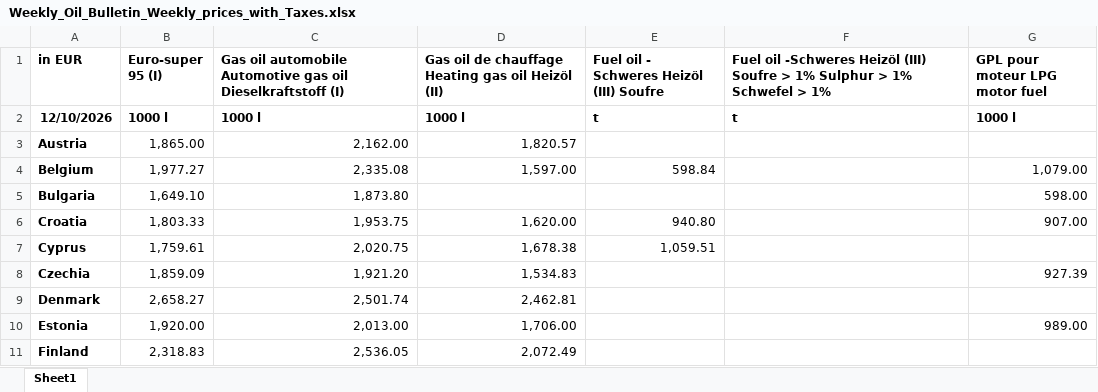
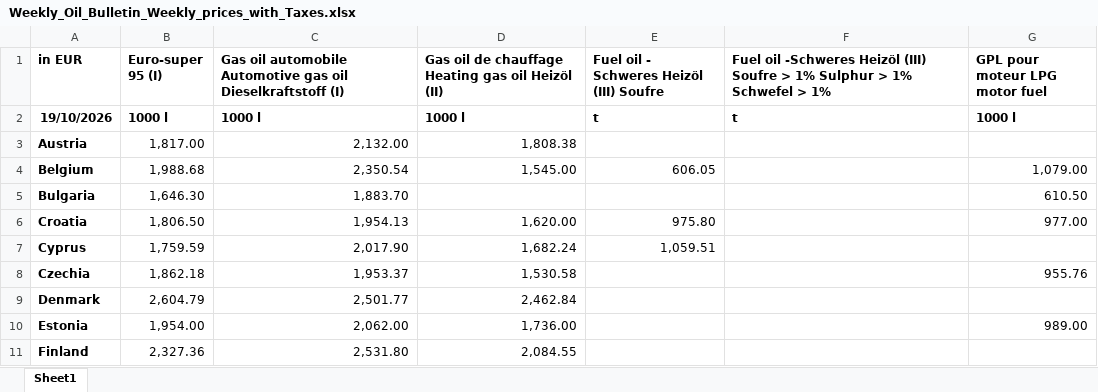
Before and after one commit to LucaDamics/wob_mirror, an Excel workbook: data/latest/Weekly_Oil_Bulletin_Weekly_prices_with_Taxes.xlsx, sheet Sheet1, drawn as a sheet; only a part is shown; values as stored, in another font and other column widths than the file's, no borders; the diff covers the shown part only; the diff names each change by its address in the sheet, - before the commit and + after, or states it on an @@ line.

```diff
--- a/data/latest/Weekly_Oil_Bulletin_Weekly_prices_with_Taxes.xlsx (sheet Sheet1)
+++ b/data/latest/Weekly_Oil_Bulletin_Weekly_prices_with_Taxes.xlsx (sheet Sheet1)
-A2 (in EUR): 12/10/2026
+A2 (in EUR): 19/10/2026
-B3 (Euro-super 95 (I)): 1,865.00
+B3 (Euro-super 95 (I)): 1,817.00
-C3: 2,162.00
+C3: 2,132.00
-D3: 1,820.57
+D3: 1,808.38
-B4 (Euro-super 95 (I)): 1,977.27
+B4 (Euro-super 95 (I)): 1,988.68
-C4: 2,335.08
+C4: 2,350.54
-D4: 1,597.00
+D4: 1,545.00
-E4: 598.84
+E4: 606.05
-B5 (Euro-super 95 (I)): 1,649.10
+B5 (Euro-super 95 (I)): 1,646.30
-C5: 1,873.80
+C5: 1,883.70
-G5 (GPL pour moteur LPG motor fuel): 598.00
+G5 (GPL pour moteur LPG motor fuel): 610.50
-B6 (Euro-super 95 (I)): 1,803.33
+B6 (Euro-super 95 (I)): 1,806.50
-C6: 1,953.75
+C6: 1,954.13
-E6: 940.80
+E6: 975.80
-G6 (GPL pour moteur LPG motor fuel): 907.00
+G6 (GPL pour moteur LPG motor fuel): 977.00
-B7 (Euro-super 95 (I)): 1,759.61
+B7 (Euro-super 95 (I)): 1,759.59
-C7: 2,020.75
+C7: 2,017.90
-D7: 1,678.38
+D7: 1,682.24
-B8 (Euro-super 95 (I)): 1,859.09
+B8 (Euro-super 95 (I)): 1,862.18
-C8: 1,921.20
+C8: 1,953.37
-D8: 1,534.83
+D8: 1,530.58
-G8 (GPL pour moteur LPG motor fuel): 927.39
+G8 (GPL pour moteur LPG motor fuel): 955.76
-B9 (Euro-super 95 (I)): 2,658.27
+B9 (Euro-super 95 (I)): 2,604.79
-C9: 2,501.74
+C9: 2,501.77
-D9: 2,462.81
+D9: 2,462.84
-B10 (Euro-super 95 (I)): 1,920.00
+B10 (Euro-super 95 (I)): 1,954.00
-C10: 2,013.00
+C10: 2,062.00
-D10: 1,706.00
+D10: 1,736.00
-B11 (Euro-super 95 (I)): 2,318.83
+B11 (Euro-super 95 (I)): 2,327.36
-C11: 2,536.05
+C11: 2,531.80
-D11: 2,072.49
+D11: 2,084.55
```
Also changed, not shown: 82 edited cells elsewhere in this sheet, data/latest/Oil_Bulletin_Duties_and_taxes.xlsx, data/latest/Weekly_Oil_Bulletin_Weekly_prices_without_taxes.xlsx, 5 other files.
